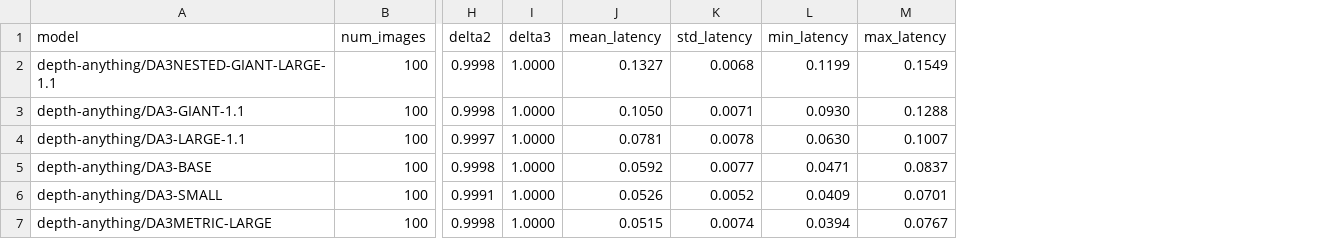
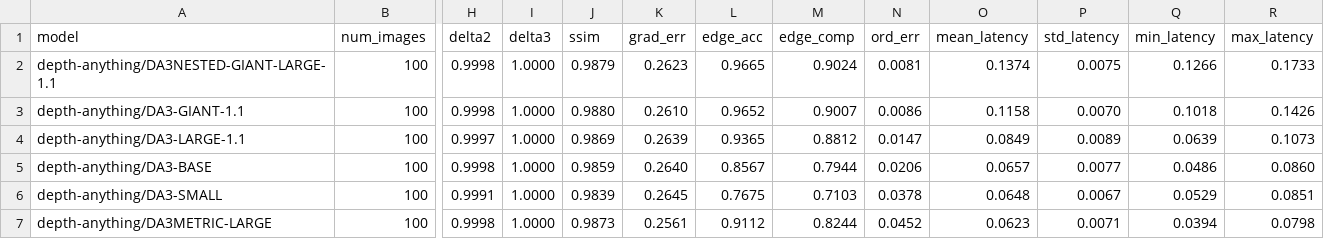
Before and after one commit to chamikasudusinghe/depth-estimation, a CSV file: outputs/da3/eval_results.csv, drawn as a sheet; only a part is shown, gaps mark what is left out; addresses are those after the commit; the diff names each change by its address in the sheet, - before the commit and + after, or states it on an @@ line.

Commit message:
results added for visualization

```diff
--- a/outputs/da3/eval_results.csv
+++ b/outputs/da3/eval_results.csv
+column J (ssim), rows 2-7: 0.9879 | 0.9880 | 0.9869 | 0.9859 | 0.9839 | 0.9873
+column K (grad_err), rows 2-7: 0.2623 | 0.2610 | 0.2639 | 0.2640 | 0.2645 | 0.2561
+column L (edge_acc), rows 2-7: 0.9665 | 0.9652 | 0.9365 | 0.8567 | 0.7675 | 0.9112
+column M (edge_comp), rows 2-7: 0.9024 | 0.9007 | 0.8812 | 0.7944 | 0.7103 | 0.8244
+column N (ord_err), rows 2-7: 0.0081 | 0.0086 | 0.0147 | 0.0206 | 0.0378 | 0.0452
-O2 (mean_latency): 0.1327
+O2 (mean_latency): 0.1374
-P2 (std_latency): 0.0068
+P2 (std_latency): 0.0075
-Q2 (min_latency): 0.1199
+Q2 (min_latency): 0.1266
-R2 (max_latency): 0.1549
+R2 (max_latency): 0.1733
-O3 (mean_latency): 0.1050
+O3 (mean_latency): 0.1158
-P3 (std_latency): 0.0071
+P3 (std_latency): 0.0070
-Q3 (min_latency): 0.0930
+Q3 (min_latency): 0.1018
-R3 (max_latency): 0.1288
+R3 (max_latency): 0.1426
-O4 (mean_latency): 0.0781
+O4 (mean_latency): 0.0849
-P4 (std_latency): 0.0078
+P4 (std_latency): 0.0089
-Q4 (min_latency): 0.0630
+Q4 (min_latency): 0.0639
-R4 (max_latency): 0.1007
+R4 (max_latency): 0.1073
-O5 (mean_latency): 0.0592
+O5 (mean_latency): 0.0657
-Q5 (min_latency): 0.0471
+Q5 (min_latency): 0.0486
-R5 (max_latency): 0.0837
+R5 (max_latency): 0.0860
-O6 (mean_latency): 0.0526
+O6 (mean_latency): 0.0648
-P6 (std_latency): 0.0052
+P6 (std_latency): 0.0067
-Q6 (min_latency): 0.0409
+Q6 (min_latency): 0.0529
-R6 (max_latency): 0.0701
+R6 (max_latency): 0.0851
-O7 (mean_latency): 0.0515
+O7 (mean_latency): 0.0623
-P7 (std_latency): 0.0074
+P7 (std_latency): 0.0071
-R7 (max_latency): 0.0767
+R7 (max_latency): 0.0798
```
Also changed, not shown: outputs/hf_baselines/eval_results.csv, 3 other files.
